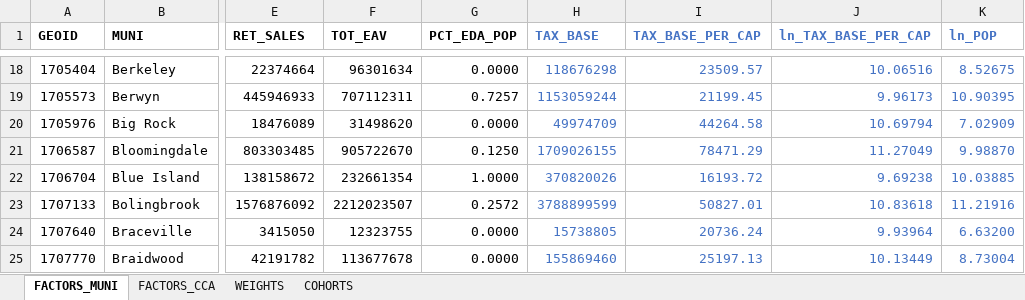
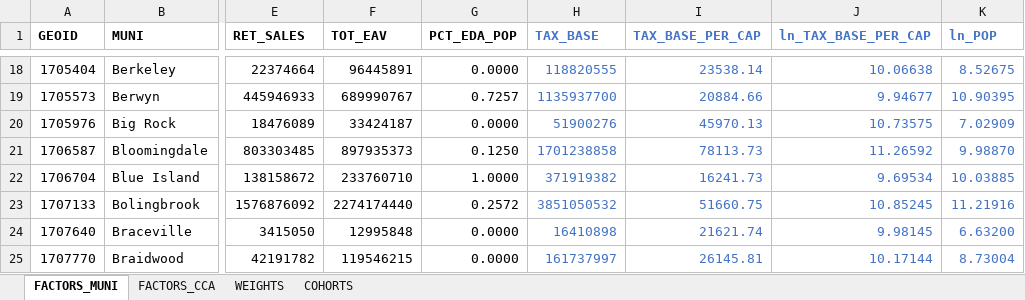
Before and after one commit to CMAP-REPOS/community-cohort-tool, an Excel workbook: input/community_cohort_inputs.xlsx, sheet FACTORS_MUNI, drawn as a sheet; only a part is shown, gaps mark what is left out; values as stored, in another font and other column widths than the file's, no borders; the diff covers the shown part only; the diff names each change by its address in the sheet, - before the commit and + after, or states it on an @@ line.

```diff
--- a/input/community_cohort_inputs.xlsx (sheet FACTORS_MUNI)
+++ b/input/community_cohort_inputs.xlsx (sheet FACTORS_MUNI)
-F18 (TOT_EAV): 96301634
+F18 (TOT_EAV): 96445891
-H18 (TAX_BASE): 118676298
+H18 (TAX_BASE): 118820555
-I18 (TAX_BASE_PER_CAP): 23509.57
+I18 (TAX_BASE_PER_CAP): 23538.14
-J18 (ln_TAX_BASE_PER_CAP): 10.06516
+J18 (ln_TAX_BASE_PER_CAP): 10.06638
-F19 (TOT_EAV): 707112311
+F19 (TOT_EAV): 689990767
-H19 (TAX_BASE): 1153059244
+H19 (TAX_BASE): 1135937700
-I19 (TAX_BASE_PER_CAP): 21199.45
+I19 (TAX_BASE_PER_CAP): 20884.66
-J19 (ln_TAX_BASE_PER_CAP): 9.96173
+J19 (ln_TAX_BASE_PER_CAP): 9.94677
-F20 (TOT_EAV): 31498620
+F20 (TOT_EAV): 33424187
-H20 (TAX_BASE): 49974709
+H20 (TAX_BASE): 51900276
-I20 (TAX_BASE_PER_CAP): 44264.58
+I20 (TAX_BASE_PER_CAP): 45970.13
-J20 (ln_TAX_BASE_PER_CAP): 10.69794
+J20 (ln_TAX_BASE_PER_CAP): 10.73575
-F21 (TOT_EAV): 905722670
+F21 (TOT_EAV): 897935373
-H21 (TAX_BASE): 1709026155
+H21 (TAX_BASE): 1701238858
-I21 (TAX_BASE_PER_CAP): 78471.29
+I21 (TAX_BASE_PER_CAP): 78113.73
-J21 (ln_TAX_BASE_PER_CAP): 11.27049
+J21 (ln_TAX_BASE_PER_CAP): 11.26592
-F22 (TOT_EAV): 232661354
+F22 (TOT_EAV): 233760710
-H22 (TAX_BASE): 370820026
+H22 (TAX_BASE): 371919382
-I22 (TAX_BASE_PER_CAP): 16193.72
+I22 (TAX_BASE_PER_CAP): 16241.73
-J22 (ln_TAX_BASE_PER_CAP): 9.69238
+J22 (ln_TAX_BASE_PER_CAP): 9.69534
-F23 (TOT_EAV): 2212023507
+F23 (TOT_EAV): 2274174440
-H23 (TAX_BASE): 3788899599
+H23 (TAX_BASE): 3851050532
-I23 (TAX_BASE_PER_CAP): 50827.01
+I23 (TAX_BASE_PER_CAP): 51660.75
-J23 (ln_TAX_BASE_PER_CAP): 10.83618
+J23 (ln_TAX_BASE_PER_CAP): 10.85245
-F24 (TOT_EAV): 12323755
+F24 (TOT_EAV): 12995848
-H24 (TAX_BASE): 15738805
+H24 (TAX_BASE): 16410898
-I24 (TAX_BASE_PER_CAP): 20736.24
+I24 (TAX_BASE_PER_CAP): 21621.74
-J24 (ln_TAX_BASE_PER_CAP): 9.93964
+J24 (ln_TAX_BASE_PER_CAP): 9.98145
-F25 (TOT_EAV): 113677678
+F25 (TOT_EAV): 119546215
-H25 (TAX_BASE): 155869460
+H25 (TAX_BASE): 161737997
-I25 (TAX_BASE_PER_CAP): 25197.13
+I25 (TAX_BASE_PER_CAP): 26145.81
-J25 (ln_TAX_BASE_PER_CAP): 10.13449
+J25 (ln_TAX_BASE_PER_CAP): 10.17144
```
Also changed, not shown: 1104 edited cells elsewhere in this sheet, sheet FACTORS_CCA.
